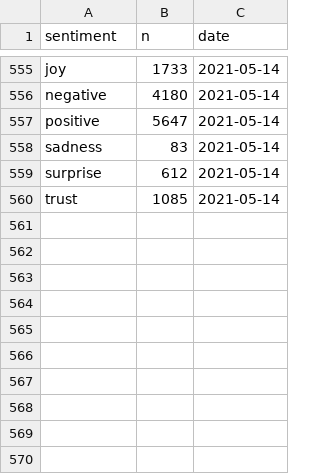
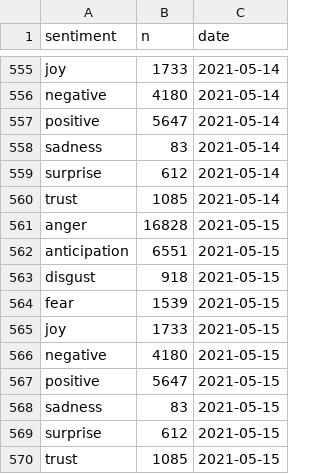
Before and after one commit to simmieyungie/TwittterScrapR, a CSV file: Analysis/Reactions.csv, drawn as a sheet; only a part is shown, gaps mark what is left out.

```diff
--- a/Analysis/Reactions.csv
+++ b/Analysis/Reactions.csv
@@ -560 +560,11 @@
 "trust",1085,2021-05-14
+"anger",16828,2021-05-15
+"anticipation",6551,2021-05-15
+"disgust",918,2021-05-15
+"fear",1539,2021-05-15
+"joy",1733,2021-05-15
+"negative",4180,2021-05-15
+"positive",5647,2021-05-15
+"sadness",83,2021-05-15
+"surprise",612,2021-05-15
+"trust",1085,2021-05-15
```
Also changed, not shown: Analysis/Topwords.csv, Analysis/handles.csv, 2 other files.
